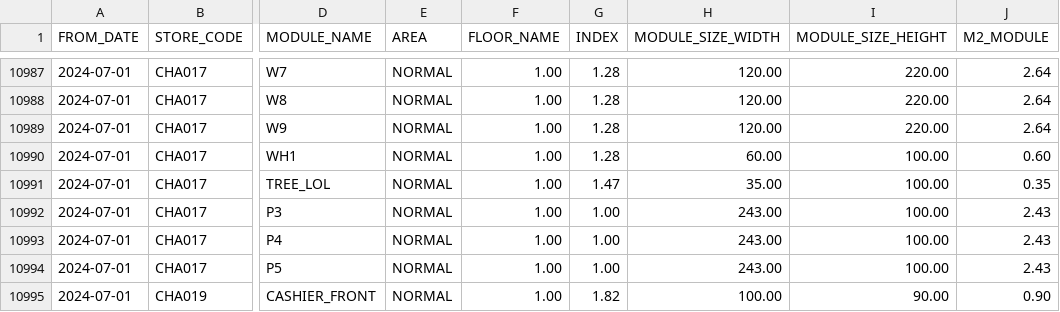
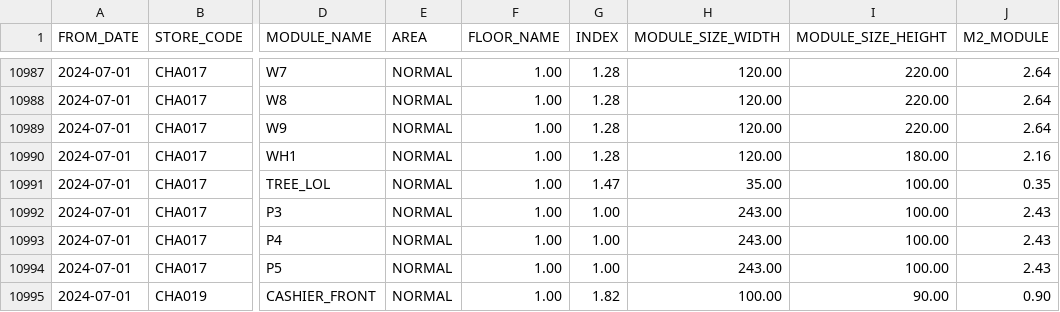
Before and after one commit to VietTinhAnh-JSC/VTA-Store-Layout, a CSV file: Master_Data/MASTER DATA_MODULE SIZE_UPLOAD.csv, drawn as a sheet; only a part is shown, gaps mark what is left out; the diff names each change by its address in the sheet, - before the commit and + after, or states it on an @@ line.

Commit message:
Add files via upload

```diff
--- a/Master_Data/MASTER DATA_MODULE SIZE_UPLOAD.csv
+++ b/Master_Data/MASTER DATA_MODULE SIZE_UPLOAD.csv
-H10990 (MODULE_SIZE_WIDTH): 60.00
+H10990 (MODULE_SIZE_WIDTH): 120.00
-I10990 (MODULE_SIZE_HEIGHT): 100.00
+I10990 (MODULE_SIZE_HEIGHT): 180.00
-J10990 (M2_MODULE): 0.60
+J10990 (M2_MODULE): 2.16
```
